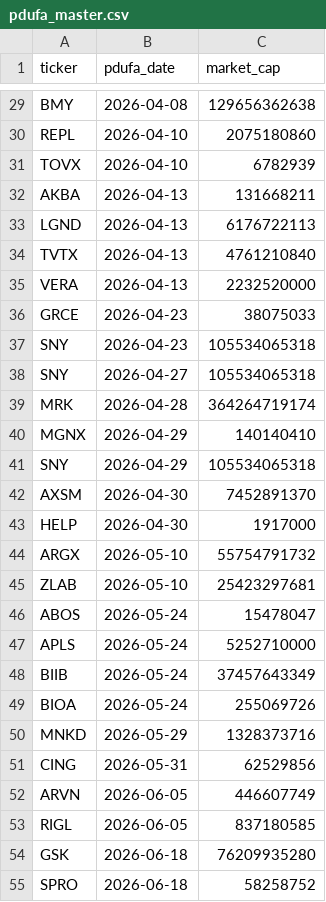
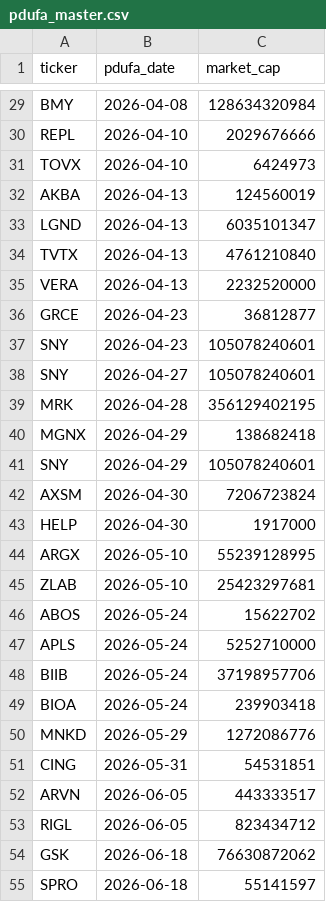
Before and after one commit to sbarak/PDUFA_Parser, a CSV file: Calendar Agent/data/pdufa_master.csv, drawn as a sheet; only a part is shown, gaps mark what is left out; the diff covers the shown part only; the diff names each change by its address in the sheet, - before the commit and + after, or states it on an @@ line.

```diff
--- a/Calendar Agent/data/pdufa_master.csv
+++ b/Calendar Agent/data/pdufa_master.csv
-C29 (market_cap): 129656362638
+C29 (market_cap): 128634320984
-C30 (market_cap): 2075180860
+C30 (market_cap): 2029676666
-C31 (market_cap): 6782939
+C31 (market_cap): 6424973
-C32 (market_cap): 131668211
+C32 (market_cap): 124560019
-C33 (market_cap): 6176722113
+C33 (market_cap): 6035101347
-C36 (market_cap): 38075033
+C36 (market_cap): 36812877
-C37:C38 (market_cap): 105534065318
+C37:C38 (market_cap): 105078240601
-C39 (market_cap): 364264719174
+C39 (market_cap): 356129402195
-C40 (market_cap): 140140410
+C40 (market_cap): 138682418
-C41 (market_cap): 105534065318
+C41 (market_cap): 105078240601
-C42 (market_cap): 7452891370
+C42 (market_cap): 7206723824
-C44 (market_cap): 55754791732
+C44 (market_cap): 55239128995
-C46 (market_cap): 15478047
+C46 (market_cap): 15622702
-C48 (market_cap): 37457643349
+C48 (market_cap): 37198957706
-C49 (market_cap): 255069726
+C49 (market_cap): 239903418
-C50 (market_cap): 1328373716
+C50 (market_cap): 1272086776
-C51 (market_cap): 62529856
+C51 (market_cap): 54531851
-C52 (market_cap): 446607749
+C52 (market_cap): 443333517
-C53 (market_cap): 837180585
+C53 (market_cap): 823434712
-C54 (market_cap): 76209935280
+C54 (market_cap): 76630872062
-C55 (market_cap): 58258752
+C55 (market_cap): 55141597
```
Also changed, not shown: 122 edited cells elsewhere in this file.
